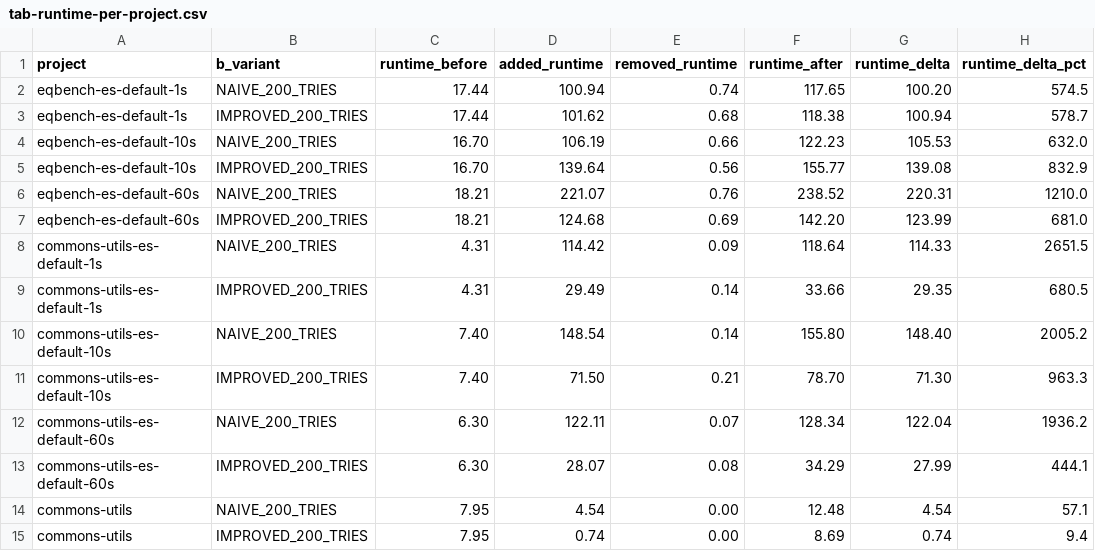
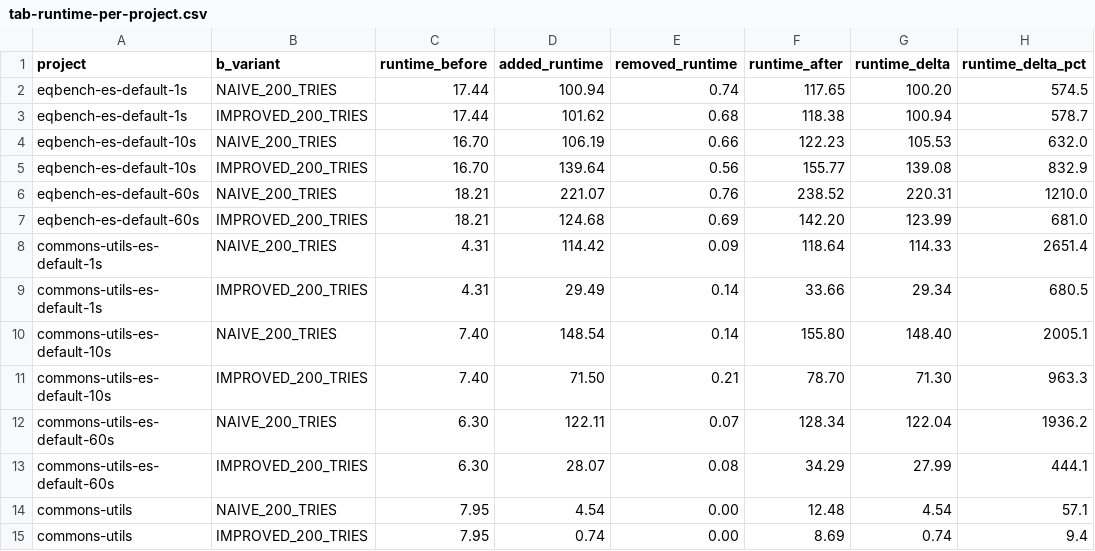
Before and after one commit to glockyco/Teralizer-Paper, a CSV file: data/generated/rq3/tab-runtime-per-project.csv, drawn as a sheet.

Commit message:
fix(evaluation): report runtimes from exact sums
The evaluation database added REAL runtimes in 4-byte precision, so each
sum depended on the order the query plan read the rows in and a restored
corpus could not reproduce the published values. The views now add
runtimes exactly. The Pareto and per-project runtime tables, the runtime
figures and four numbers in RQ3, RQ4 and the discussion follow the exact
sums, each in its last digit.

```diff
--- a/data/generated/rq3/tab-runtime-per-project.csv
+++ b/data/generated/rq3/tab-runtime-per-project.csv
@@ -7,5 +7,5 @@ eqbench-es-default-60s,NAIVE_200_TRIES,18.21,221.07,0.76,238.52,220.31,1210.0
 eqbench-es-default-60s,IMPROVED_200_TRIES,18.21,124.68,0.69,142.20,123.99,681.0
-commons-utils-es-default-1s,NAIVE_200_TRIES,4.31,114.42,0.09,118.64,114.33,2651.5
-commons-utils-es-default-1s,IMPROVED_200_TRIES,4.31,29.49,0.14,33.66,29.35,680.5
-commons-utils-es-default-10s,NAIVE_200_TRIES,7.40,148.54,0.14,155.80,148.40,2005.2
+commons-utils-es-default-1s,NAIVE_200_TRIES,4.31,114.42,0.09,118.64,114.33,2651.4
+commons-utils-es-default-1s,IMPROVED_200_TRIES,4.31,29.49,0.14,33.66,29.34,680.5
+commons-utils-es-default-10s,NAIVE_200_TRIES,7.40,148.54,0.14,155.80,148.40,2005.1
 commons-utils-es-default-10s,IMPROVED_200_TRIES,7.40,71.50,0.21,78.70,71.30,963.3
```
Also changed, not shown: data/generated/rq4/tab-pareto-commons.csv, data/generated/rq4/tab-pareto-eqbench.csv, 11 other files.
